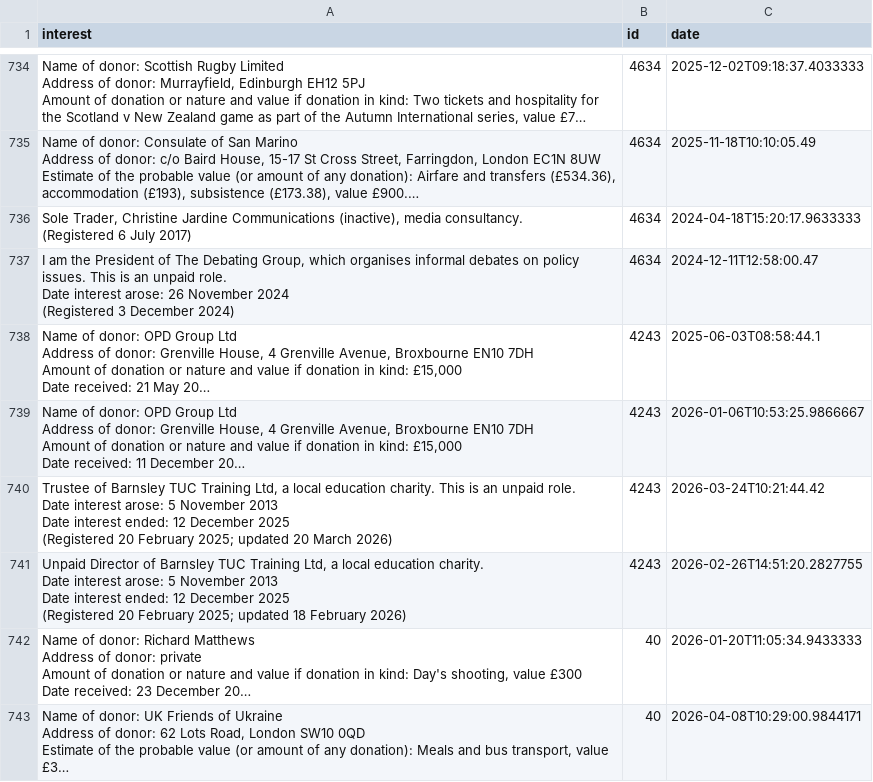
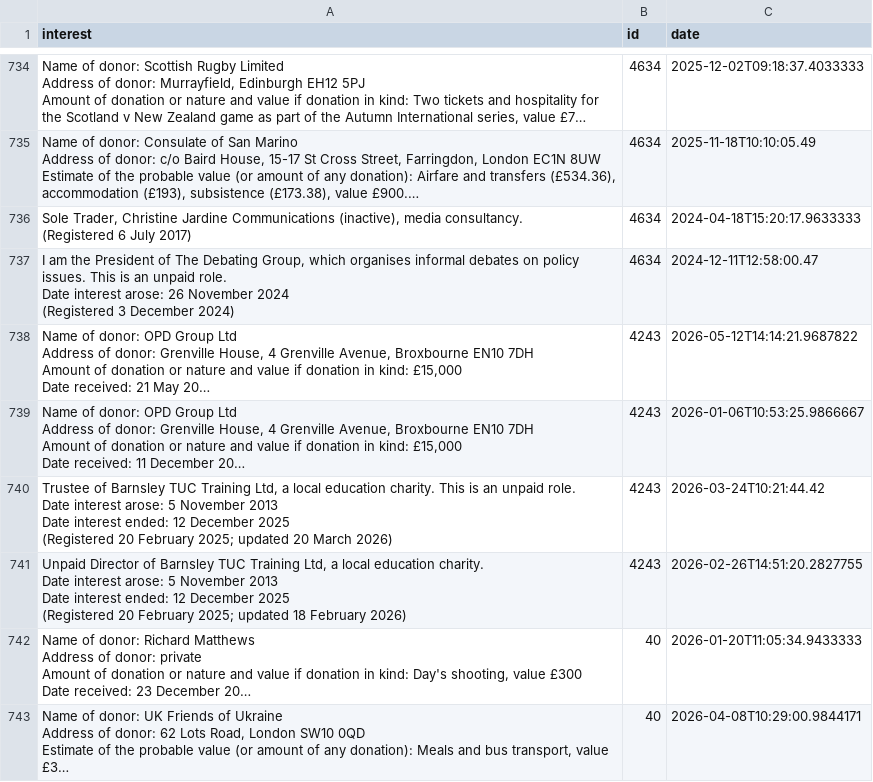
Before and after one commit to annadowell/streamlitMpsApp, a CSV file: InterestsNew.csv, drawn as a sheet; only a part is shown, gaps mark what is left out; long unchanged cells end in …; the diff names each change by its address in the sheet, - before the commit and + after, or states it on an @@ line.

Commit message:
refresh

```diff
--- a/InterestsNew.csv
+++ b/InterestsNew.csv
-C738 (date): 2025-06-03T08:58:44.1
+C738 (date): 2026-05-12T14:14:21.9687822
```
